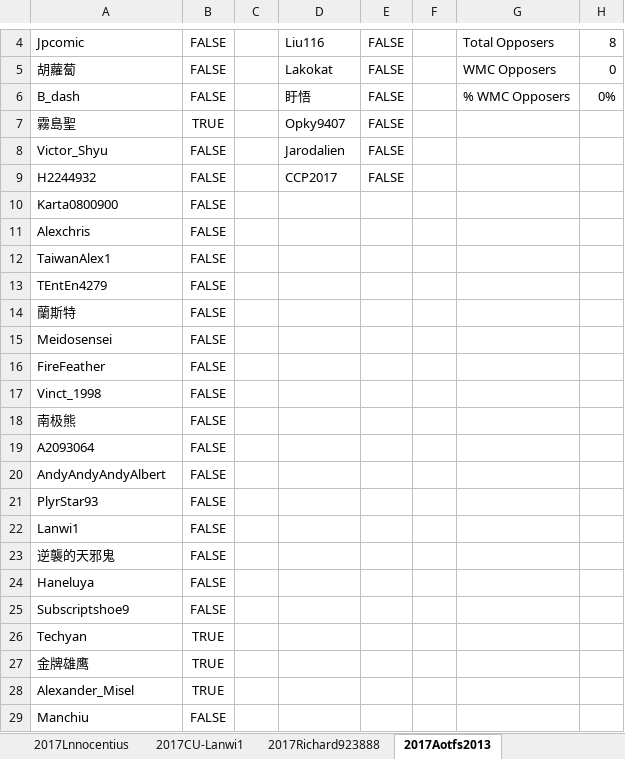
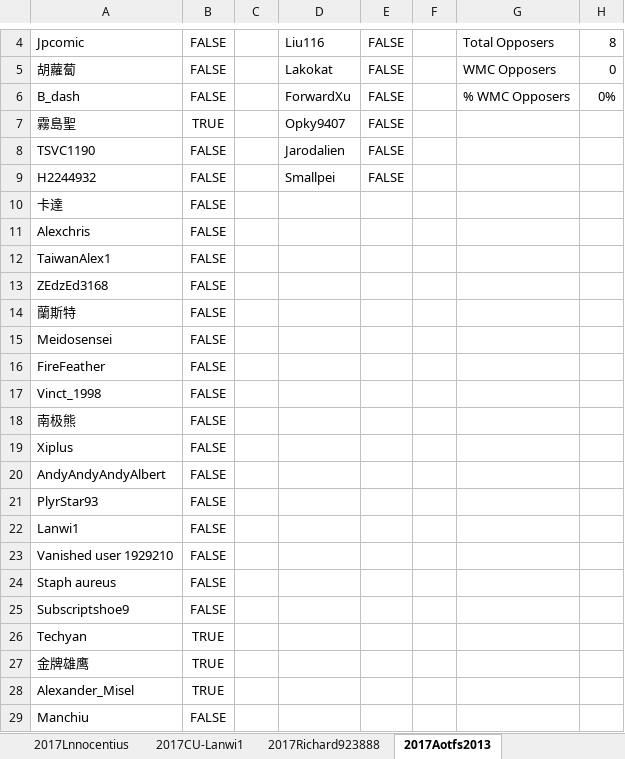
Before and after one commit to mys721tx/Wikipedia-Voting, an Excel workbook: WMCVotes.xlsx, sheet 2017Aotfs2013, drawn as a sheet; only a part is shown, gaps mark what is left out; values as stored, in another font and other column widths than the file's, no borders; the diff names each change by its address in the sheet, - before the commit and + after, or states it on an @@ line.

```diff
--- a/WMCVotes.xlsx (sheet 2017Aotfs2013)
+++ b/WMCVotes.xlsx (sheet 2017Aotfs2013)
-D6: 盱悟
+D6: ForwardXu
-A8: Victor_Shyu
+A8: TSVC1190
-D9: CCP2017
+D9: Smallpei
-A10: Karta0800900
+A10: 卡達
-A13: TEntEn4279
+A13: ZEdzEd3168
-A19: A2093064
+A19: Xiplus
-A23: 逆襲的天邪鬼
+A23: Vanished user 1929210
-A24: Haneluya
+A24: Staph aureus
```
Also changed, not shown: sheet 2017Iokseng, sheet 2017Clear_Sky_C, sheet 2017WhitePhosphorus(2), sheet 2017Bcrat-Wong128hk(2), sheet 2017Panzer_VI-II, sheet 2017Subscriptshoe9(2), 17 more sheets, formulas that keep their value, 6 other files.
